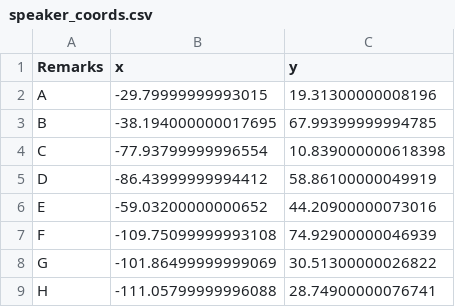
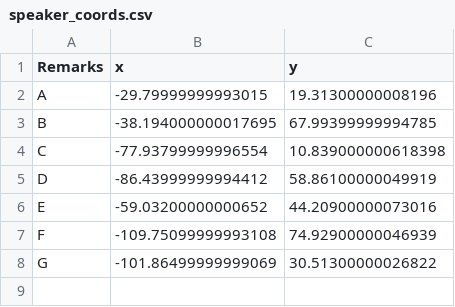
Before and after one commit to louisfh/loca_manuscript, a CSV file: speaker_test/inputs/speaker_coords.csv, drawn as a sheet.

```diff
--- a/speaker_test/inputs/speaker_coords.csv
+++ b/speaker_test/inputs/speaker_coords.csv
@@ -8,2 +8 @@ F,-109.75099999993108,74.92900000046939
 G,-101.86499999999069,30.51300000026822
-H,-111.05799999996088,28.74900000076741
```
Also changed, not shown: speaker_test/output_data/n2_t1_clustered_localizations.csv, speaker_test/output_data/n4_t1_clustered_localizations.csv, 6 other files.
